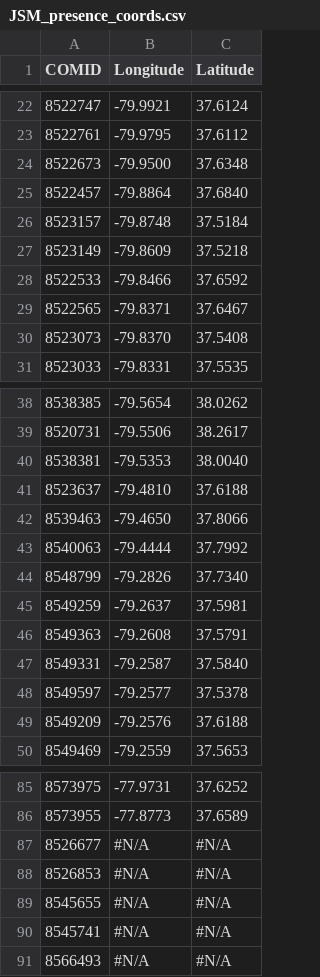
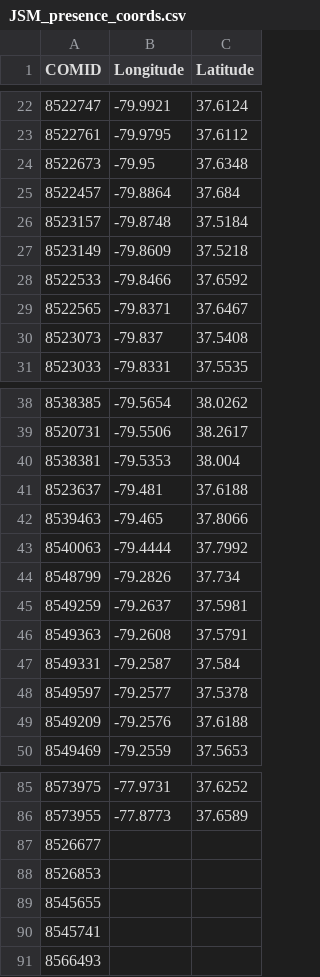
Before and after one commit to deadwylerm/JSM, a CSV file: data/JSM_presence_coords.csv, drawn as a sheet; only a part is shown, gaps mark what is left out; the diff covers the shown part only.

```diff
--- a/data/JSM_presence_coords.csv
+++ b/data/JSM_presence_coords.csv
@@ -23,4 +23,4 @@ COMID,Longitude,Latitude
 8522761,-79.9795,37.6112
-8522673,-79.9500,37.6348
-8522457,-79.8864,37.6840
+8522673,-79.95,37.6348
+8522457,-79.8864,37.684
 8523157,-79.8748,37.5184
@@ -29,3 +29,3 @@ COMID,Longitude,Latitude
 8522565,-79.8371,37.6467
-8523073,-79.8370,37.5408
+8523073,-79.837,37.5408
 8523033,-79.8331,37.5535
@@ -39,10 +39,10 @@ COMID,Longitude,Latitude
 8520731,-79.5506,38.2617
-8538381,-79.5353,38.0040
-8523637,-79.4810,37.6188
-8539463,-79.4650,37.8066
+8538381,-79.5353,38.004
+8523637,-79.481,37.6188
+8539463,-79.465,37.8066
 8540063,-79.4444,37.7992
-8548799,-79.2826,37.7340
+8548799,-79.2826,37.734
 8549259,-79.2637,37.5981
 8549363,-79.2608,37.5791
-8549331,-79.2587,37.5840
+8549331,-79.2587,37.584
 8549597,-79.2577,37.5378
@@ -86,6 +86,6 @@ COMID,Longitude,Latitude
 8573955,-77.8773,37.6589
-8526677,#N/A,#N/A
-8526853,#N/A,#N/A
-8545655,#N/A,#N/A
-8545741,#N/A,#N/A
-8566493,#N/A,#N/A
+8526677,,
+8526853,,
+8545655,,
+8545741,,
+8566493,,
```
Also changed, not shown: 3 edited cells elsewhere in this file, 2 other files.
